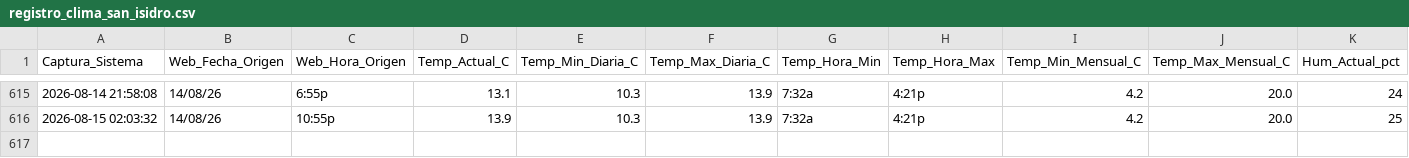
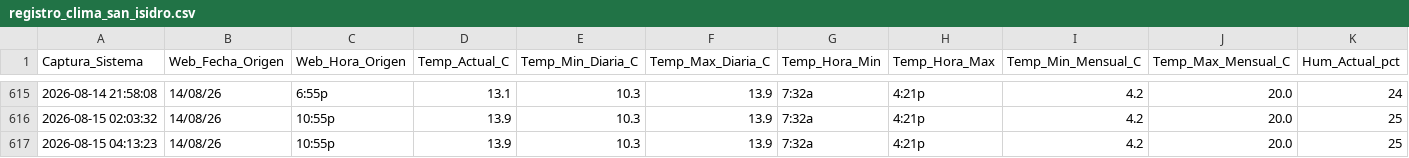
Before and after one commit to wenchis-code/clima-san-isidro, a CSV file: registro_clima_san_isidro.csv, drawn as a sheet; only a part is shown, gaps mark what is left out; rows hold the shown columns only; the diff names each change by its address in the sheet, - before the commit and + after, or states it on an @@ line.

Commit message:
Captura exitosa Sat Aug 15 04:13:28 UTC 2026

```diff
--- a/registro_clima_san_isidro.csv
+++ b/registro_clima_san_isidro.csv
+row 617: 2026-08-15 04:13:23 | 14/08/26 | 10:55p | 13.9 | 10.3 | 13.9 | 7:32a | 4:21p | 4.2 | 20.0 | 25
```
